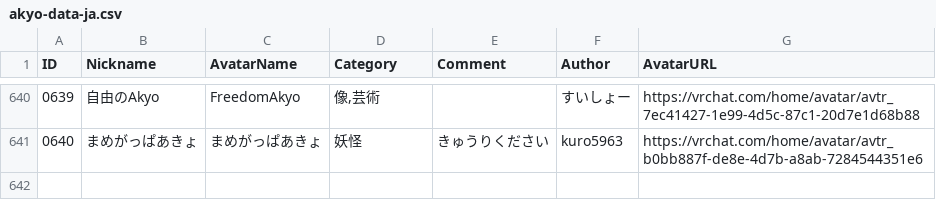
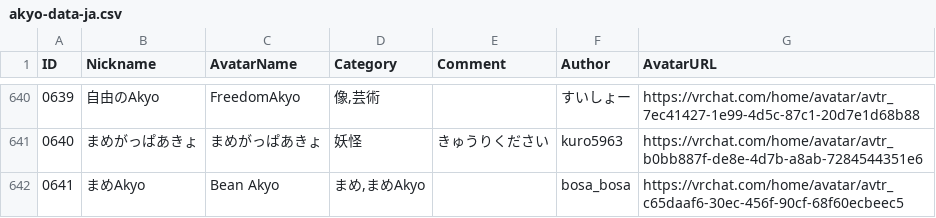
Before and after one commit to rad-vrc/Akyodex, a CSV file: data/akyo-data-ja.csv, drawn as a sheet; only a part is shown, gaps mark what is left out.

Commit message:
Add Akyo #0641: Bean Akyo

```diff
--- a/data/akyo-data-ja.csv
+++ b/data/akyo-data-ja.csv
@@ -641 +641,2 @@
 "0640","まめがっぱあきょ","まめがっぱあきょ","妖怪","きゅうりください","kuro5963","https://vrchat.com/home/avatar/avtr_b0bb887f-de8e-4d7b-a8ab-7284544351e6"
+"0641","まめAkyo","Bean Akyo","まめ,まめAkyo","","bosa_bosa","https://vrchat.com/home/avatar/avtr_c65daaf6-30ec-456f-90cf-68f60ecbeec5"
```
